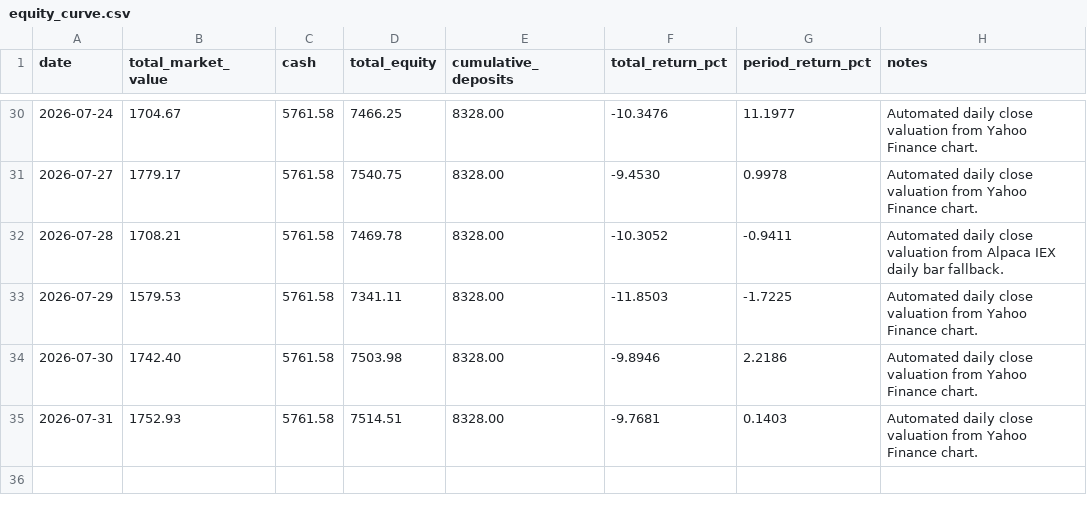
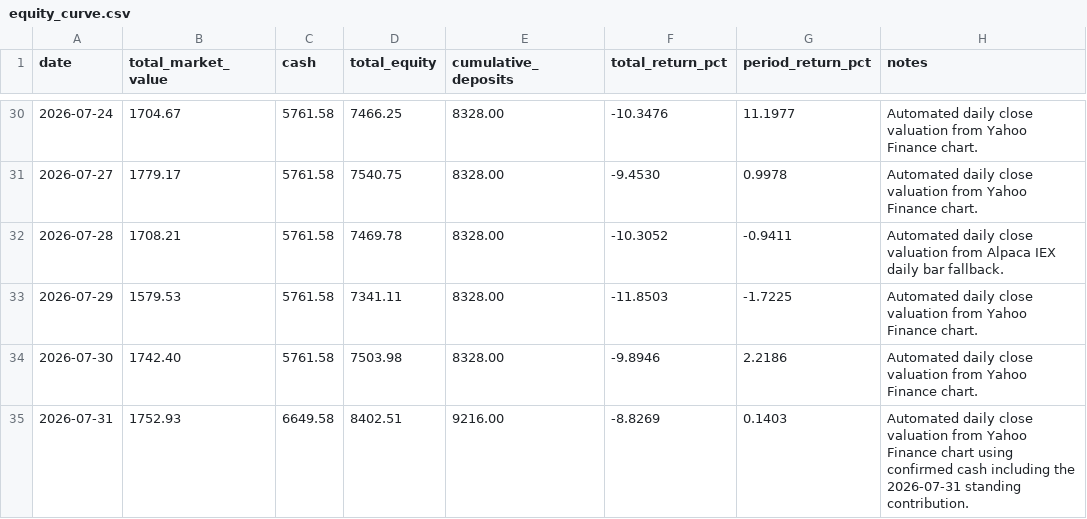
Before and after one commit to WineChord/invest, a CSV file: data/account/equity_curve.csv, drawn as a sheet; only a part is shown, gaps mark what is left out.

```diff
--- a/data/account/equity_curve.csv
+++ b/data/account/equity_curve.csv
@@ -34,2 +34,2 @@ date,total_market_value,cash,total_equity,cumulative_deposits,total_return_pct,p
 2026-07-30,1742.40,5761.58,7503.98,8328.00,-9.8946,2.2186,Automated daily close valuation from Yahoo Finance chart.
-2026-07-31,1752.93,5761.58,7514.51,8328.00,-9.7681,0.1403,Automated daily close valuation from Yahoo Finance chart.
+2026-07-31,1752.93,6649.58,8402.51,9216.00,-8.8269,0.1403,Automated daily close valuation from Yahoo Finance chart using confirmed cash including the 2026-07-31 standing contribution.
```
Also changed, not shown: research/buy-zones.csv, research/operating-runs.csv, 28 other files.
